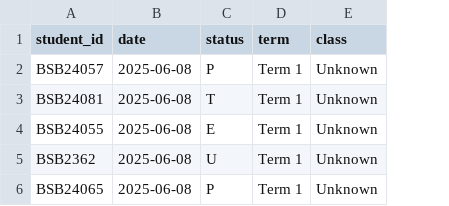
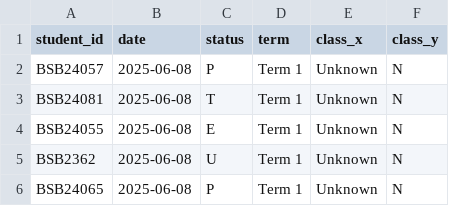
Before and after one commit to iamjhon2025bsb/bsb-attendance-app, a CSV file: data/attendance.csv, drawn as a sheet; the diff names each change by its address in the sheet, - before the commit and + after, or states it on an @@ line.

Commit message:
Add files via upload

```diff
--- a/data/attendance.csv
+++ b/data/attendance.csv
+column F (class_y), rows 2-6: all N
-E1: class
+E1: class_x
```
